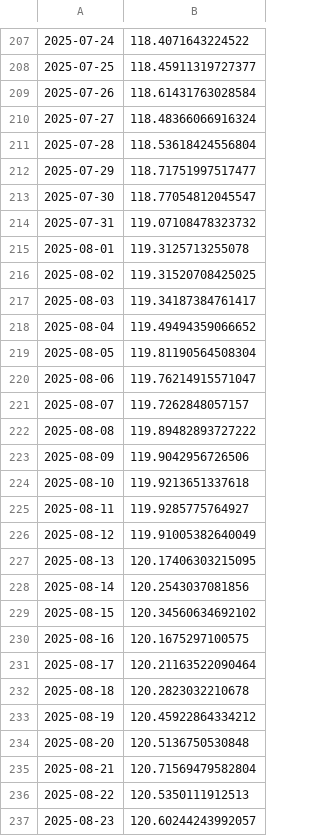
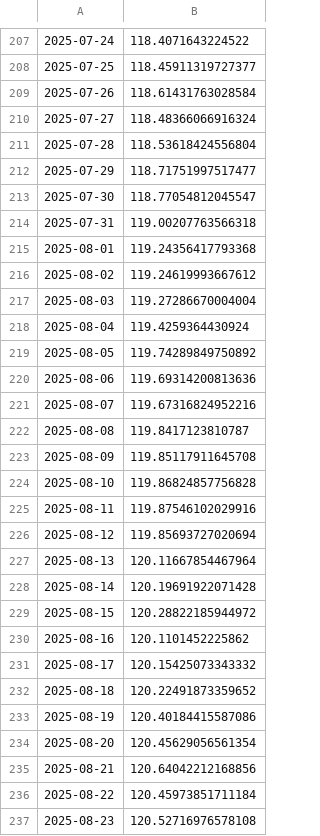
Before and after one commit to kaboya19/web-tufe-flask, a CSV file: tüfe.csv, drawn as a sheet; only a part is shown, gaps mark what is left out.

```diff
--- a/tüfe.csv
+++ b/tüfe.csv
@@ -213,25 +213,25 @@
 2025-07-30,118.77054812045547
-2025-07-31,119.07108478323732
-2025-08-01,119.3125713255078
-2025-08-02,119.31520708425025
-2025-08-03,119.34187384761417
-2025-08-04,119.49494359066652
-2025-08-05,119.81190564508304
-2025-08-06,119.76214915571047
-2025-08-07,119.7262848057157
-2025-08-08,119.89482893727222
-2025-08-09,119.9042956726506
-2025-08-10,119.9213651337618
-2025-08-11,119.9285775764927
-2025-08-12,119.91005382640049
-2025-08-13,120.17406303215095
-2025-08-14,120.2543037081856
-2025-08-15,120.34560634692102
-2025-08-16,120.1675297100575
-2025-08-17,120.21163522090464
-2025-08-18,120.2823032210678
-2025-08-19,120.45922864334212
-2025-08-20,120.5136750530848
-2025-08-21,120.71569479582804
-2025-08-22,120.5350111912513
-2025-08-23,120.60244243992057
+2025-07-31,119.00207763566318
+2025-08-01,119.24356417793368
+2025-08-02,119.24619993667612
+2025-08-03,119.27286670004004
+2025-08-04,119.4259364430924
+2025-08-05,119.74289849750892
+2025-08-06,119.69314200813636
+2025-08-07,119.67316824952216
+2025-08-08,119.8417123810787
+2025-08-09,119.85117911645708
+2025-08-10,119.86824857756828
+2025-08-11,119.87546102029916
+2025-08-12,119.85693727020694
+2025-08-13,120.11667854467964
+2025-08-14,120.19691922071428
+2025-08-15,120.28822185944972
+2025-08-16,120.1101452225862
+2025-08-17,120.15425073343332
+2025-08-18,120.22491873359652
+2025-08-19,120.40184415587086
+2025-08-20,120.45629056561354
+2025-08-21,120.64042212168856
+2025-08-22,120.45973851711184
+2025-08-23,120.52716976578108
```
Also changed, not shown: gruplar_int.csv, harcama_grupları.csv, 7 other files.
